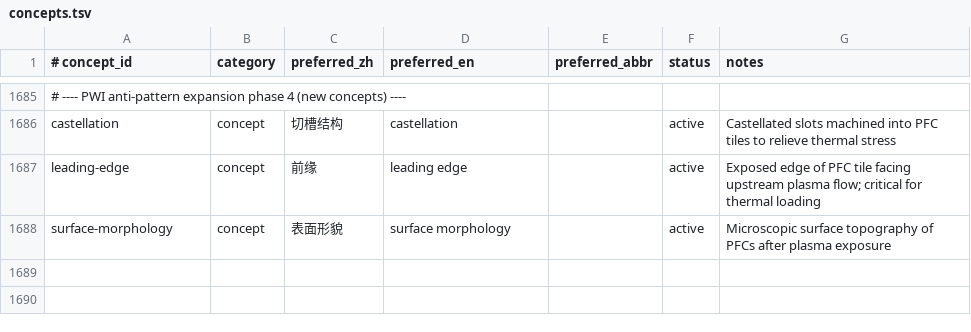
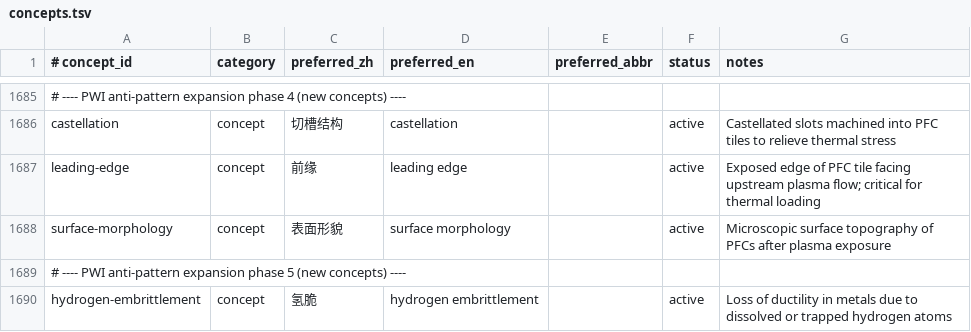
Before and after one commit to zxkjack123/fusion-terms, a TSV file: terms/registry/concepts.tsv, drawn as a sheet; only a part is shown, gaps mark what is left out; the diff names each change by its address in the sheet, - before the commit and + after, or states it on an @@ line.

Commit message:
registry: PWI anti-pattern expansion phase 5
New concept (1):
- hydrogen-embrittlement (氢脆): hydrogen-induced ductility loss

New anti-patterns (~97 aliases) across ~35 existing concepts:

Mechanical properties (0→2-3 each):
- yield-strength, ultimate-tensile-strength, elastic-modulus, youngs-modulus,
  fracture-mechanics, residual-stress, stress-intensity-factor, tensile-test,
  charpy-impact, weldability, electron-beam-welding, expansion-joint

Materials & manufacturing:
- breeder-material, flow-accelerated-corrosion, turbomolecular-pump,
  thermal-barrier-coating, cryopump, creep-fatigue-interaction

Plasma physics:
- plasma-breakdown, plasma-termination, plasma-material-interaction

Radiation protection & dose:
- radiation-protection, dose-conversion-coefficient, equivalent-dose,
  occupational-radiation-exposure, personal-dose-equivalent,
  radiation-weighting-factor, radiation-zoning, shielding-analysis,
  committed-effective-dose

Tritium:
- tritium-building, tritium-plant, tritium-release, coolant-purification,
  helium-coolant, water-coolant

Nuclear physics:
- fluence (+ neutron fluence aliases), fission-yield, activation,
  ductile-brittle-transition-temperature

Key AI mistranslation patterns trapped:
- yield→产量/产出 (屈服), ultimate→终极/极端 (极限)
- fracture→骨折 (断裂,医学义), joint→关节 (节,医学义)
- plant→植物 (工厂), building→建筑/大楼 (厂房)
- release→发布 (释放), breakdown→崩溃/故障 (击穿)
- termination→终端 (终止), protection→保护 (防护)
- coolant→冷却液/制冷剂 (冷却剂), breeding→繁殖/育种 (增殖)
- committed→承诺 (待积), weighting→加权 (权重)
- Young's→扬氏 (杨氏,错别字), modulus→模数 (模量)
- Charpy→查比 (夏比), beam→射线 (束)

Allowlist: removed 放射防护, 氚排放 (now deprecated); added 氢脆

Totals: 1491 concepts, 6800 aliases, 1491 evidence rows

```diff
--- a/terms/registry/concepts.tsv
+++ b/terms/registry/concepts.tsv
+row 1689: # ---- PWI anti-pattern expansion phase 5 (new concepts) ----
+row 1690: hydrogen-embrittlement | concept | 氢脆 | hydrogen embrittlement |  | active | Loss of ductility in metals due to dissolved or trapped hydrogen atoms
```
Also changed, not shown: terms/registry/evidence.tsv, 2 other files.
